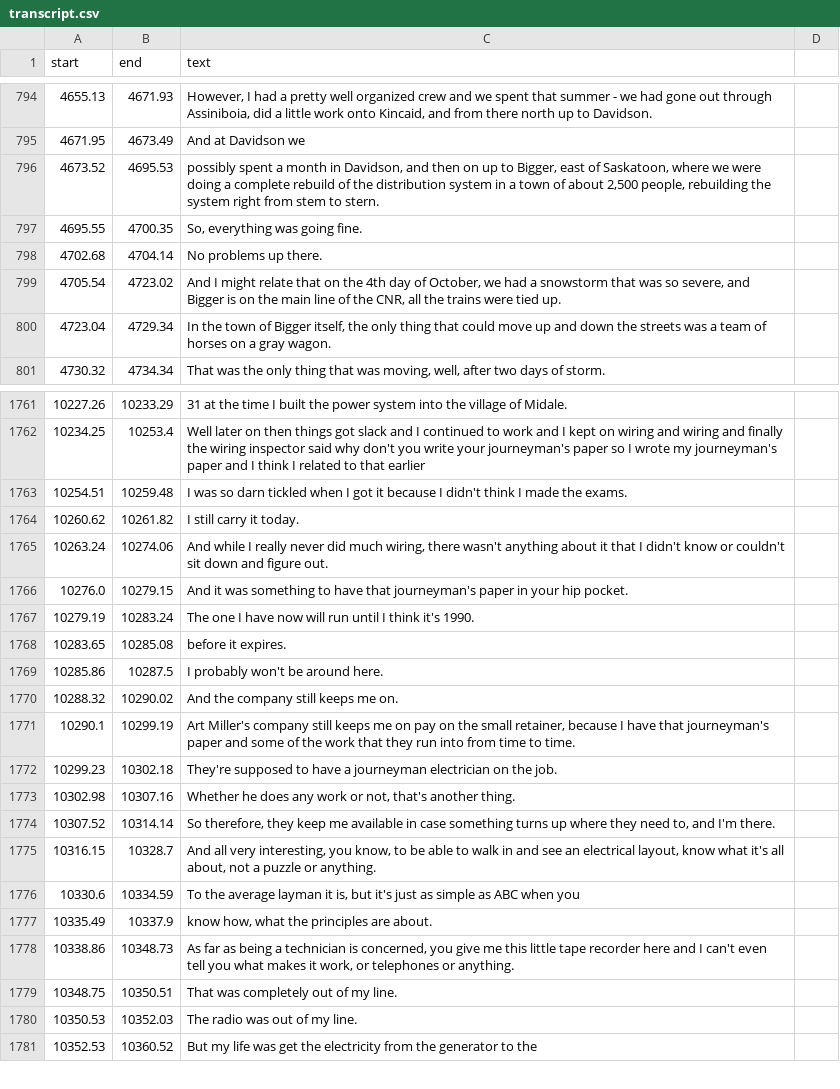
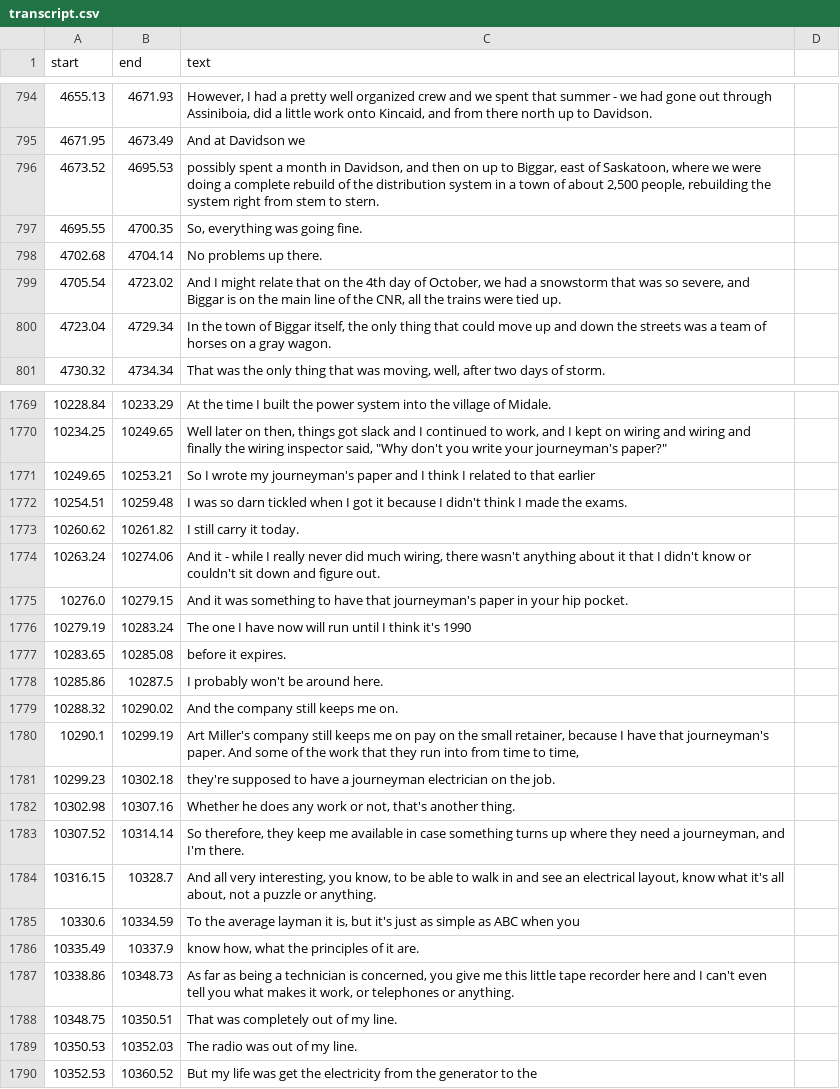
Before and after one commit to bfeist/lha-memoirs, a CSV file: public/recordings/memoirs/TDK_D60_edited_through_air/transcript.csv, drawn as a sheet; only a part is shown, gaps mark what is left out; the diff covers the shown part only.

```diff
--- a/public/recordings/memoirs/TDK_D60_edited_through_air/transcript.csv
+++ b/public/recordings/memoirs/TDK_D60_edited_through_air/transcript.csv
@@ -799,7 +799,7 @@ start|end|text
 4671.95|4673.49|And at Davidson we
-4673.52|4695.53|possibly spent a month in Davidson, and then on up to Bigger, east of Saskatoon, where we were doing a complete rebuild of the distribution system in a town of about 2,500 people, rebuilding the system right from stem to stern.
+4673.52|4695.53|possibly spent a month in Davidson, and then on up to Biggar, east of Saskatoon, where we were doing a complete rebuild of the distribution system in a town of about 2,500 people, rebuilding the system right from stem to stern.
 4695.55|4700.35|So, everything was going fine.
 4702.68|4704.14|No problems up there.
-4705.54|4723.02|And I might relate that on the 4th day of October, we had a snowstorm that was so severe, and Bigger is on the main line of the CNR, all the trains were tied up.
-4723.04|4729.34|In the town of Bigger itself, the only thing that could move up and down the streets was a team of horses on a gray wagon.
+4705.54|4723.02|And I might relate that on the 4th day of October, we had a snowstorm that was so severe, and Biggar is on the main line of the CNR, all the trains were tied up.
+4723.04|4729.34|In the town of Biggar itself, the only thing that could move up and down the streets was a team of horses on a gray wagon.
 4730.32|4734.34|That was the only thing that was moving, well, after two days of storm.
@@ -1765,8 +1773,9 @@ start|end|text
-10227.26|10233.29|31 at the time I built the power system into the village of Midale.
-10234.25|10253.4|Well later on then things got slack and I continued to work and I kept on wiring and wiring and finally the wiring inspector said why don't you write your journeyman's paper so I wrote my journeyman's paper and I think I related to that earlier
+10228.84|10233.29|At the time I built the power system into the village of Midale.
+10234.25|10249.65|Well later on then, things got slack and I continued to work, and I kept on wiring and wiring and finally the wiring inspector said, "Why don't you write your journeyman's paper?"
+10249.65|10253.21|So I wrote my journeyman's paper and I think I related to that earlier
 10254.51|10259.48|I was so darn tickled when I got it because I didn't think I made the exams.
 10260.62|10261.82|I still carry it today.
-10263.24|10274.06|And while I really never did much wiring, there wasn't anything about it that I didn't know or couldn't sit down and figure out.
+10263.24|10274.06|And it - while I really never did much wiring, there wasn't anything about it that I didn't know or couldn't sit down and figure out.
 10276.0|10279.15|And it was something to have that journeyman's paper in your hip pocket.
-10279.19|10283.24|The one I have now will run until I think it's 1990.
+10279.19|10283.24|The one I have now will run until I think it's 1990
 10283.65|10285.08|before it expires.
@@ -1774,9 +1783,9 @@ start|end|text
 10288.32|10290.02|And the company still keeps me on.
-10290.1|10299.19|Art Miller's company still keeps me on pay on the small retainer, because I have that journeyman's paper and some of the work that they run into from time to time.
-10299.23|10302.18|They're supposed to have a journeyman electrician on the job.
+10290.1|10299.19|Art Miller's company still keeps me on pay on the small retainer, because I have that journeyman's paper. And some of the work that they run into from time to time,
+10299.23|10302.18|they're supposed to have a journeyman electrician on the job.
 10302.98|10307.16|Whether he does any work or not, that's another thing.
-10307.52|10314.14|So therefore, they keep me available in case something turns up where they need to, and I'm there.
+10307.52|10314.14|So therefore, they keep me available in case something turns up where they need a journeyman, and I'm there.
 10316.15|10328.7|And all very interesting, you know, to be able to walk in and see an electrical layout, know what it's all about, not a puzzle or anything.
 10330.6|10334.59|To the average layman it is, but it's just as simple as ABC when you
-10335.49|10337.9|know how, what the principles are about.
+10335.49|10337.9|know how, what the principles of it are.
 10338.86|10348.73|As far as being a technician is concerned, you give me this little tape recorder here and I can't even tell you what makes it work, or telephones or anything.
```
Also changed, not shown: 12 added rows, 4 removed rows and 48 edited cells elsewhere in this file, public/recordings/glynn_interview/transcript.csv, public/recordings/memoirs/Norm_red/transcript.csv, 10 other files.
